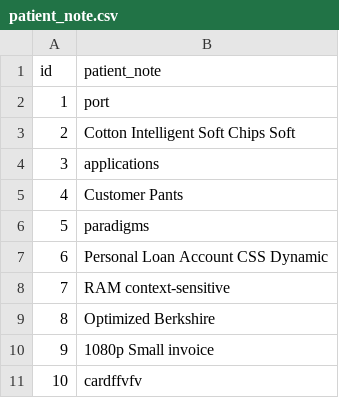
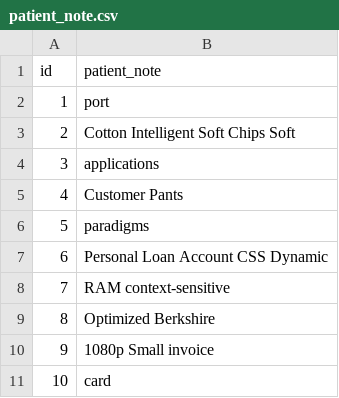
Before and after one commit to SlayerofGodss/hekimmaster, a CSV file: src/main/resources/config/liquibase/fake-data/patient_note.csv, drawn as a sheet.

```diff
--- a/src/main/resources/config/liquibase/fake-data/patient_note.csv
+++ b/src/main/resources/config/liquibase/fake-data/patient_note.csv
@@ -10,2 +10,2 @@ id;patient_note
 9;1080p Small invoice
-10;cardffvfv
+10;card
```
Also changed, not shown: 16 other files.
